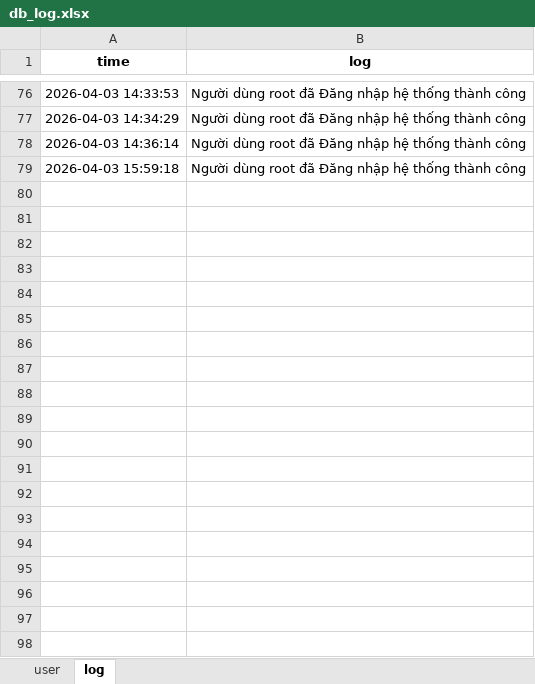
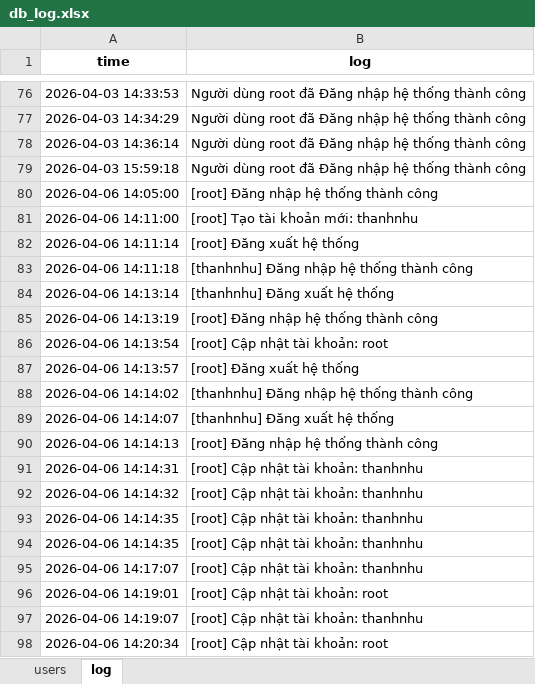
Before and after one commit to nhdthnh/ffm-, an Excel workbook: log/db_log.xlsx, sheet log, drawn as a sheet; only a part is shown, gaps mark what is left out; values as stored, in another font and other column widths than the file's, no borders; the diff covers the shown part only; the diff names each change by its address in the sheet, - before the commit and + after, or states it on an @@ line.

```diff
--- a/log/db_log.xlsx (sheet log)
+++ b/log/db_log.xlsx (sheet log)
-sheet tab: user
+sheet tab: users
+row 80: 2026-04-06 14:05:00 | [root] Đăng nhập hệ thống thành công
+row 81: 2026-04-06 14:11:00 | [root] Tạo tài khoản mới: thanhnhu
+row 82: 2026-04-06 14:11:14 | [root] Đăng xuất hệ thống
+row 83: 2026-04-06 14:11:18 | [thanhnhu] Đăng nhập hệ thống thành công
+row 84: 2026-04-06 14:13:14 | [thanhnhu] Đăng xuất hệ thống
+row 85: 2026-04-06 14:13:19 | [root] Đăng nhập hệ thống thành công
+row 86: 2026-04-06 14:13:54 | [root] Cập nhật tài khoản: root
+row 87: 2026-04-06 14:13:57 | [root] Đăng xuất hệ thống
+row 88: 2026-04-06 14:14:02 | [thanhnhu] Đăng nhập hệ thống thành công
+row 89: 2026-04-06 14:14:07 | [thanhnhu] Đăng xuất hệ thống
+row 90: 2026-04-06 14:14:13 | [root] Đăng nhập hệ thống thành công
+row 91: 2026-04-06 14:14:31 | [root] Cập nhật tài khoản: thanhnhu
+row 92: 2026-04-06 14:14:32 | [root] Cập nhật tài khoản: thanhnhu
+row 93: 2026-04-06 14:14:35 | [root] Cập nhật tài khoản: thanhnhu
+row 94: 2026-04-06 14:14:35 | [root] Cập nhật tài khoản: thanhnhu
+row 95: 2026-04-06 14:17:07 | [root] Cập nhật tài khoản: thanhnhu
+row 96: 2026-04-06 14:19:01 | [root] Cập nhật tài khoản: root
+row 97: 2026-04-06 14:19:07 | [root] Cập nhật tài khoản: thanhnhu
+row 98: 2026-04-06 14:20:34 | [root] Cập nhật tài khoản: root
```
Also changed, not shown: 13 added rows elsewhere in this sheet, sheet users, 40 other files.
